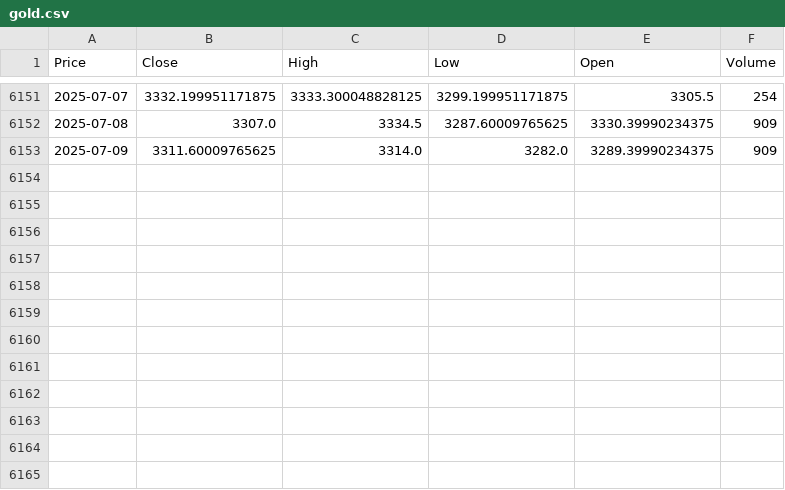
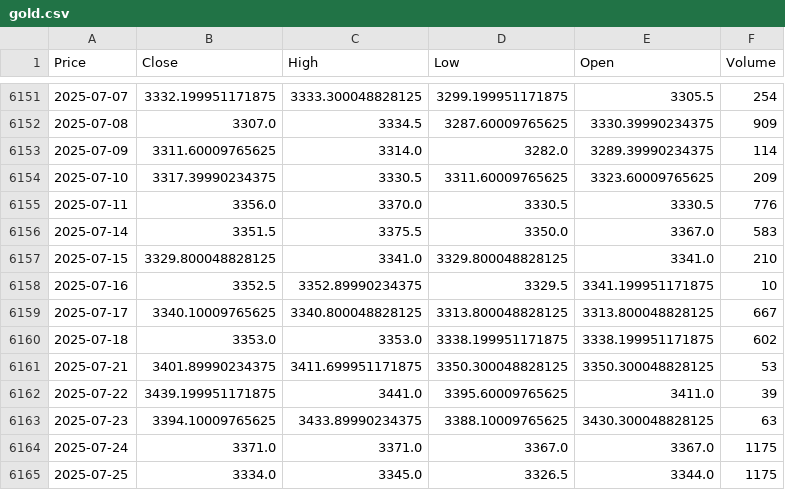
Before and after one commit to afa7789/debase, a CSV file: datasets/gold.csv, drawn as a sheet; only a part is shown, gaps mark what is left out.

Commit message:
silver/gold update

```diff
--- a/datasets/gold.csv
+++ b/datasets/gold.csv
@@ -6152,2 +6152,14 @@ Price,Close,High,Low,Open,Volume
 2025-07-08,3307.0,3334.5,3287.60009765625,3330.39990234375,909
-2025-07-09,3311.60009765625,3314.0,3282.0,3289.39990234375,909
+2025-07-09,3311.60009765625,3314.0,3282.0,3289.39990234375,114
+2025-07-10,3317.39990234375,3330.5,3311.60009765625,3323.60009765625,209
+2025-07-11,3356.0,3370.0,3330.5,3330.5,776
+2025-07-14,3351.5,3375.5,3350.0,3367.0,583
+2025-07-15,3329.800048828125,3341.0,3329.800048828125,3341.0,210
+2025-07-16,3352.5,3352.89990234375,3329.5,3341.199951171875,10
+2025-07-17,3340.10009765625,3340.800048828125,3313.800048828125,3313.800048828125,667
+2025-07-18,3353.0,3353.0,3338.199951171875,3338.199951171875,602
+2025-07-21,3401.89990234375,3411.699951171875,3350.300048828125,3350.300048828125,53
+2025-07-22,3439.199951171875,3441.0,3395.60009765625,3411.0,39
+2025-07-23,3394.10009765625,3433.89990234375,3388.10009765625,3430.300048828125,63
+2025-07-24,3371.0,3371.0,3367.0,3367.0,1175
+2025-07-25,3334.0,3345.0,3326.5,3344.0,1175
```
Also changed, not shown: 2 other files.
